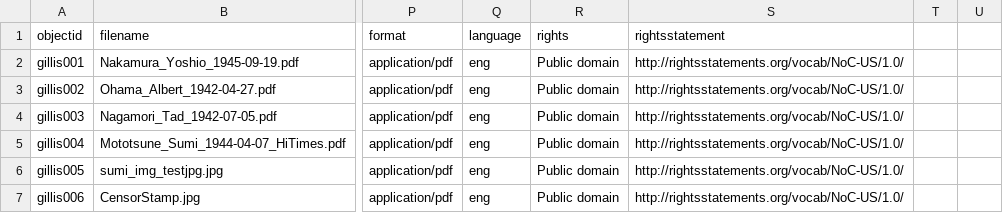
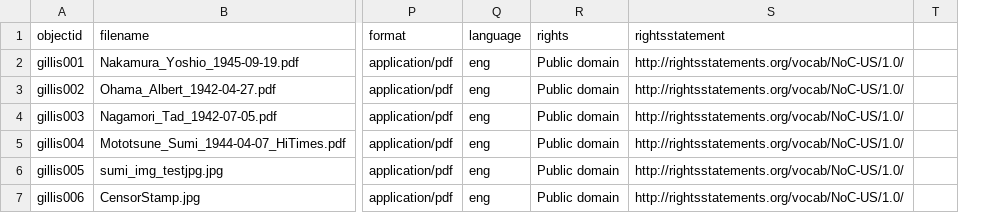
Before and after one commit to ubc-library-rbsc/gillis-2021, a CSV file: _data/gillis2021-metadata.csv, drawn as a sheet; only a part is shown, gaps mark what is left out; the diff covers the shown part only; the diff names each change by its address in the sheet, - before the commit and + after, or states it on an @@ line.

```diff
--- a/_data/gillis2021-metadata.csv
+++ b/_data/gillis2021-metadata.csv
-column T, empty
```
Also changed, not shown: 20 edited cells elsewhere in this file.
